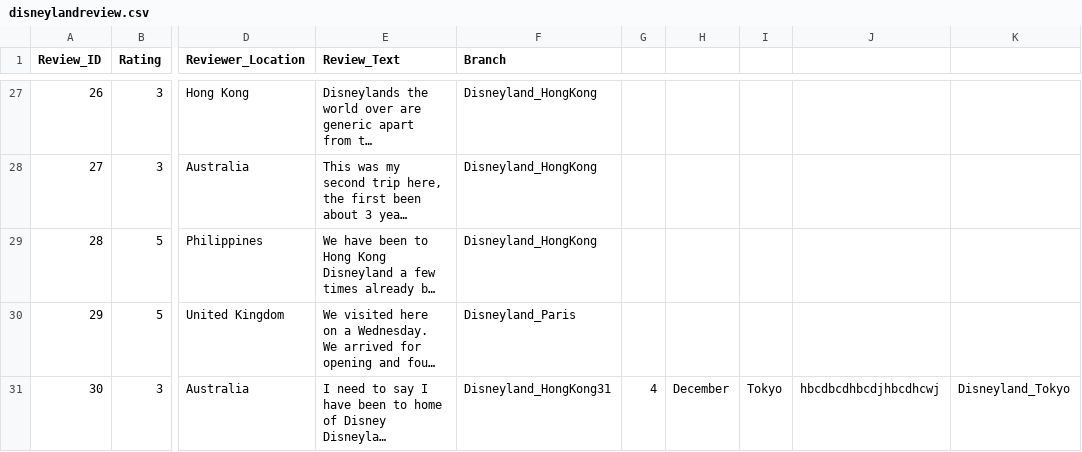
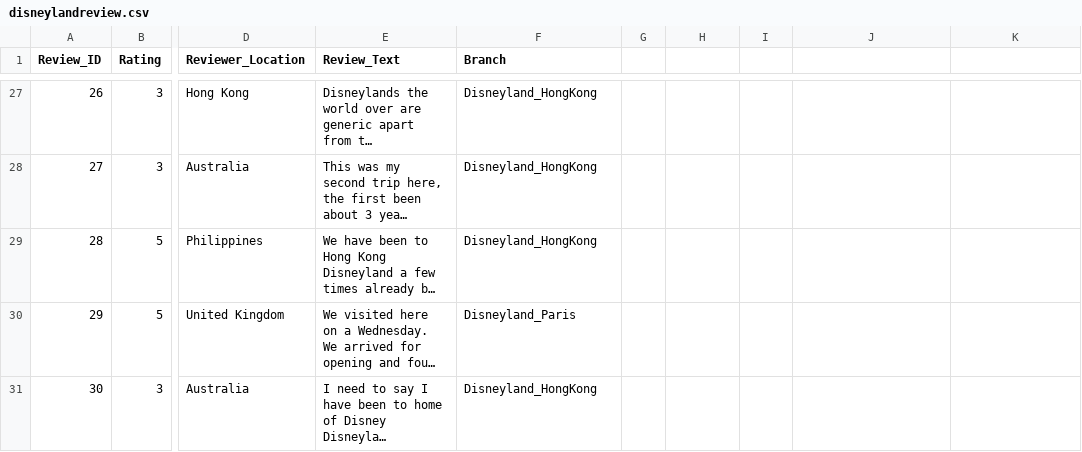
Before and after one commit to z125512-lara-khreis/disneyland-review, a CSV file: disneylandreview.csv, drawn as a sheet; only a part is shown, gaps mark what is left out; long unchanged cells end in …; the diff names each change by its address in the sheet, - before the commit and + after, or states it on an @@ line.

```diff
--- a/disneylandreview.csv
+++ b/disneylandreview.csv
-F31 (Branch): Disneyland_HongKong31
+F31 (Branch): Disneyland_HongKong
-G31: 4
+G31: (empty)
-H31: December
+H31: (empty)
-I31: Tokyo
+I31: (empty)
-J31: hbcdbcdhbcdjhbcdhcwj
+J31: (empty)
-K31: Disneyland_Tokyo
+K31: (empty)
```
Also changed, not shown: 3 other files.
